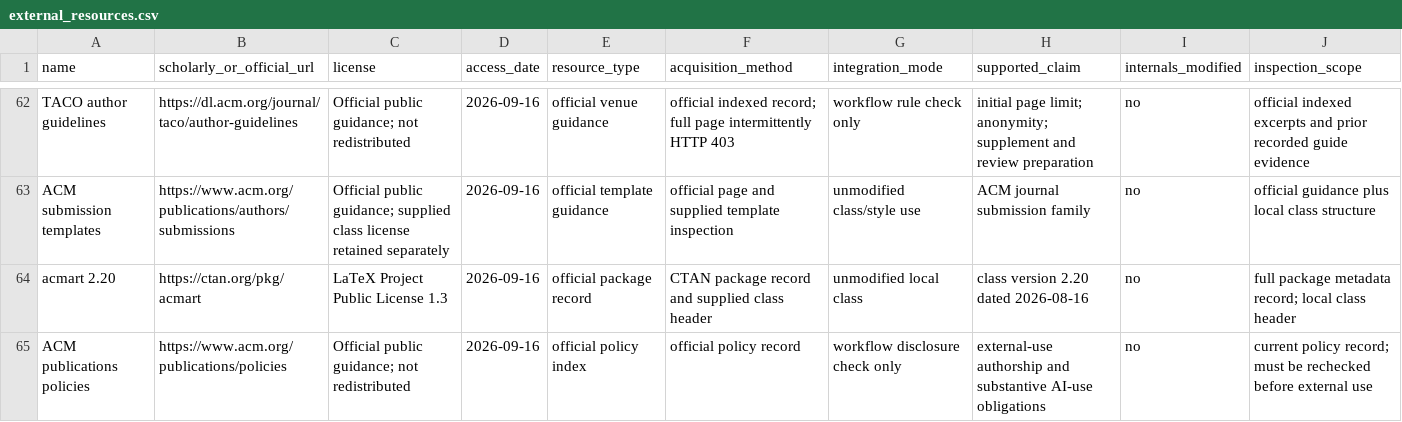
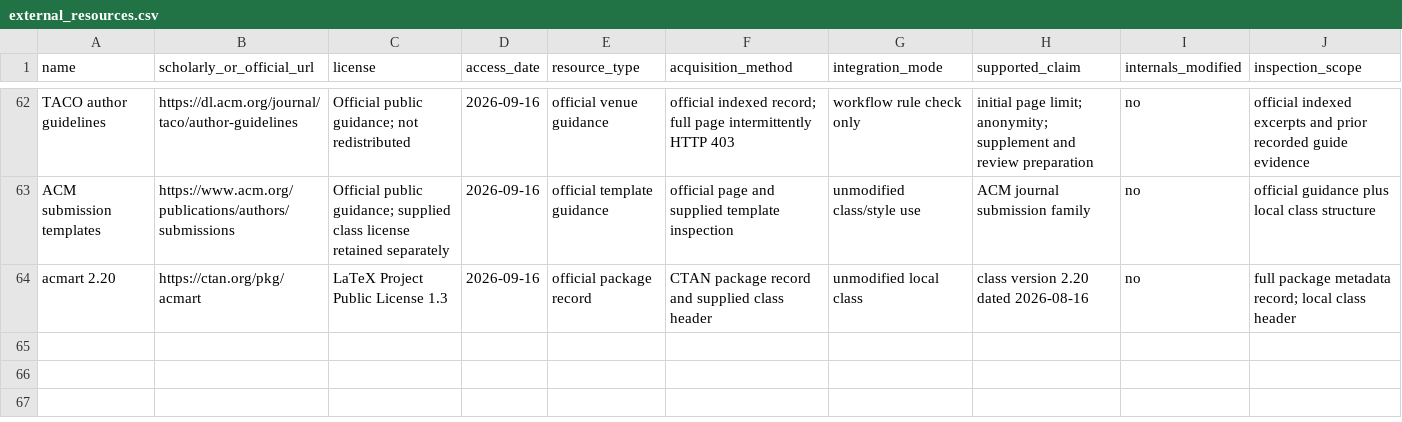
Before and after one commit to Haoyi-Zhang/PageReuse, a CSV file: external_resources.csv, drawn as a sheet; only a part is shown, gaps mark what is left out.

Commit message:
Clarify research scope and simplify companion metadata

```diff
--- a/external_resources.csv
+++ b/external_resources.csv
@@ -64,2 +64 @@ ACM submission templates,https://www.acm.org/publications/authors/submissions,Of
 acmart 2.20,https://ctan.org/pkg/acmart,LaTeX Project Public License 1.3,2026-09-16,official package record,CTAN package record and supplied class header,unmodified local class,class version 2.20 dated 2026-08-16,no,full package metadata record; local class header
-ACM publications policies,https://www.acm.org/publications/policies,Official public guidance; not redistributed,2026-09-16,official policy index,official policy record,workflow disclosure check only,external-use authorship and substantive AI-use obligations,no,current policy record; must be rechecked before external use
```
